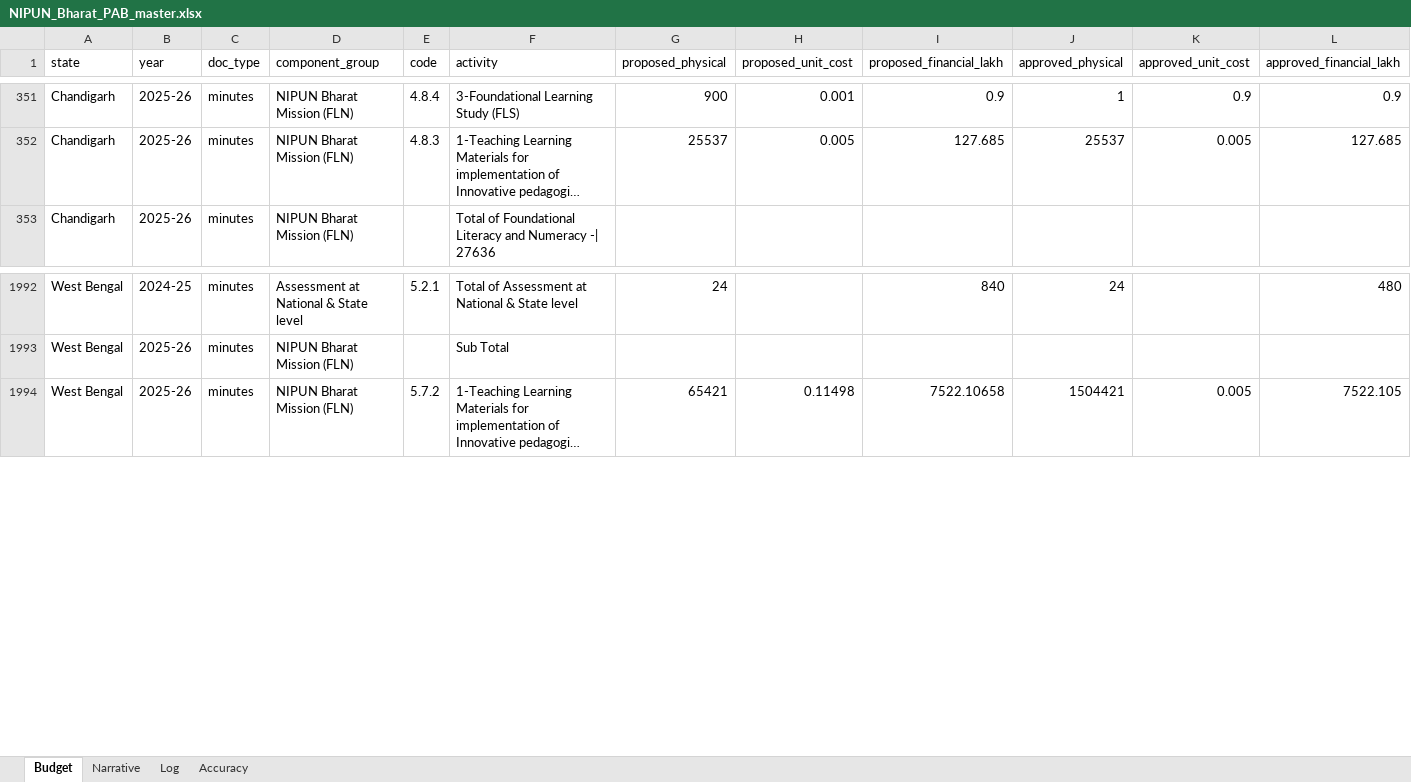
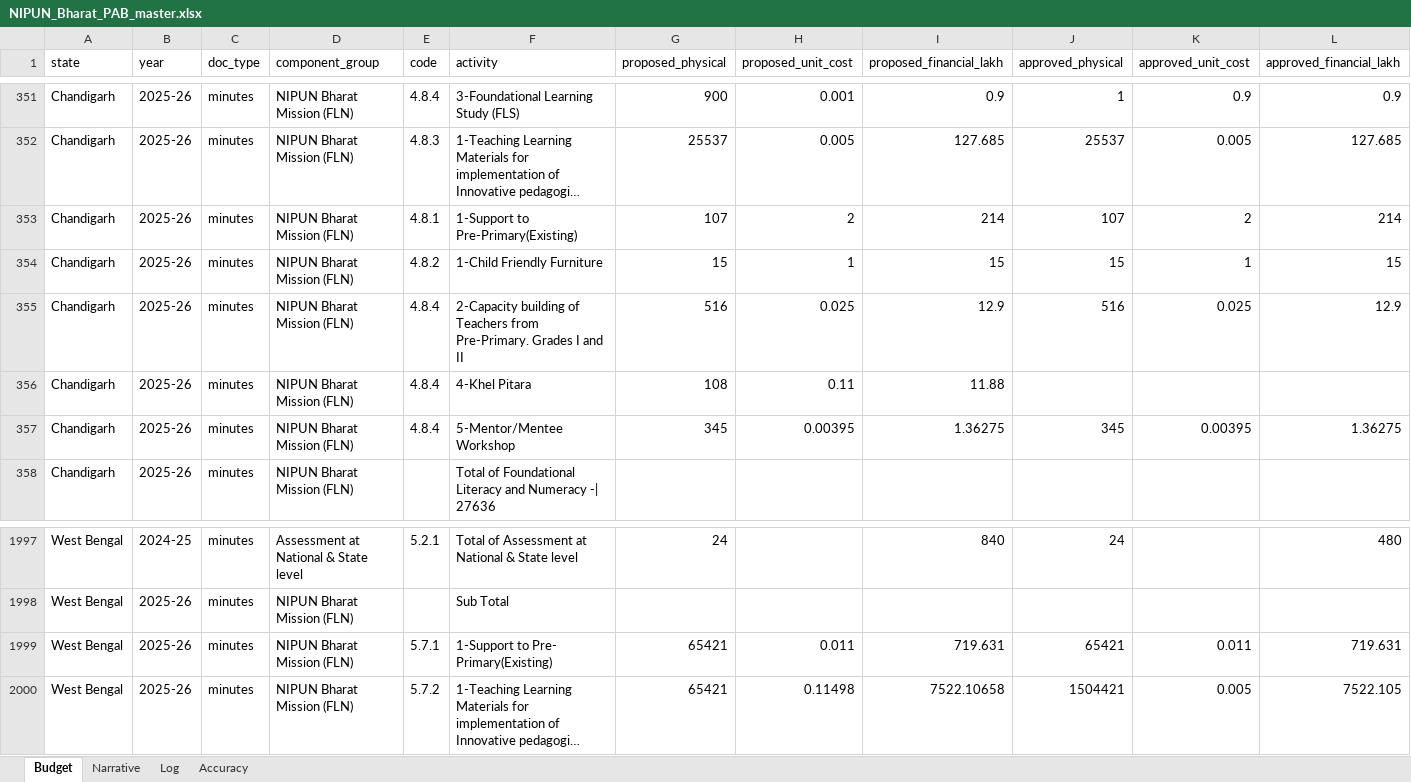
Before and after one commit to gordianknot-legacy/nipun-pab-dashboard, an Excel workbook: NIPUN_Bharat_PAB_master.xlsx, sheet Budget, drawn as a sheet; only a part is shown, gaps mark what is left out; long unchanged cells end in …; values as stored, in another font and other column widths than the file's, no borders; rows hold the shown columns only; the diff names each change by its address in the sheet, - before the commit and + after, or states it on an @@ line.

Commit message:
Add 6 missing 2025-26 activity rows for Chandigarh and West Bengal
Same defect class as the Rajasthan fix: the printed FLN-FS subtotal was
captured but individual activity rows beneath it were not, and ACT_MIN
sums activity rows only, so both states were understated while their
documents still appeared to reconcile.

Chandigarh (printed p18-19 of 30) was missing Support to Pre-Primary
(107 @ 2.00000 = 214.00000), Child Friendly Furniture (15 @ 1.00000 =
15.00000), Capacity building of Teachers from Pre-Primary Grades I and
II (516 @ 0.02500 = 12.90000) and Mentor/Mentee Workshop (345 @ 0.00395
= 1.36275). With the three rows already held these reproduce the printed
Total of Foundational Literacy and Numeracy - FS of 372.62175 exactly.
Khel Pitara is also added, proposed side only, because the page prints
it at 108 @ 0.11000 with the Recommended column blank.

West Bengal (printed p21 of 36) was missing Support to Pre-Primary
(Existing) at 65421 @ 0.01100 = 719.63100, the first row of the 5.7
block, which is why its own Sub Total was captured empty. The block now
sums to 10636.99800, matching the printed total WB.py already repaired.

Found by working through the rows a colleague had appended to their own
extract without a row_uid, the same signature that surfaced Rajasthan.
Both read off 230 DPI renders before being written.

2025-26 national approved total 404014.98 -> 404977.88 lakh (+Rs 9.63 Cr).

```diff
--- a/NIPUN_Bharat_PAB_master.xlsx (sheet Budget)
+++ b/NIPUN_Bharat_PAB_master.xlsx (sheet Budget)
+row 353: Chandigarh | 2025-26 | minutes | NIPUN Bharat Mission (FLN) | 4.8.1 | 1-Support to Pre-Primary(Existing) | 107 | 2 | 214 | 107 | 2 | 214
+row 354: Chandigarh | 2025-26 | minutes | NIPUN Bharat Mission (FLN) | 4.8.2 | 1-Child Friendly Furniture | 15 | 1 | 15 | 15 | 1 | 15
+row 355: Chandigarh | 2025-26 | minutes | NIPUN Bharat Mission (FLN) | 4.8.4 | 2-Capacity building of Teachers from Pre-Primary. Grades I and II | 516 | 0.025 | 12.9 | 516 | 0.025 | 12.9
+row 356: Chandigarh | 2025-26 | minutes | NIPUN Bharat Mission (FLN) | 4.8.4 | 4-Khel Pitara | 108 | 0.11 | 11.88
+row 357: Chandigarh | 2025-26 | minutes | NIPUN Bharat Mission (FLN) | 4.8.4 | 5-Mentor/Mentee Workshop | 345 | 0.00395 | 1.36275 | 345 | 0.00395 | 1.36275
+row 1999: West Bengal | 2025-26 | minutes | NIPUN Bharat Mission (FLN) | 5.7.1 | 1-Support to Pre- Primary(Existing) | 65421 | 0.011 | 719.631 | 65421 | 0.011 | 719.631
```
